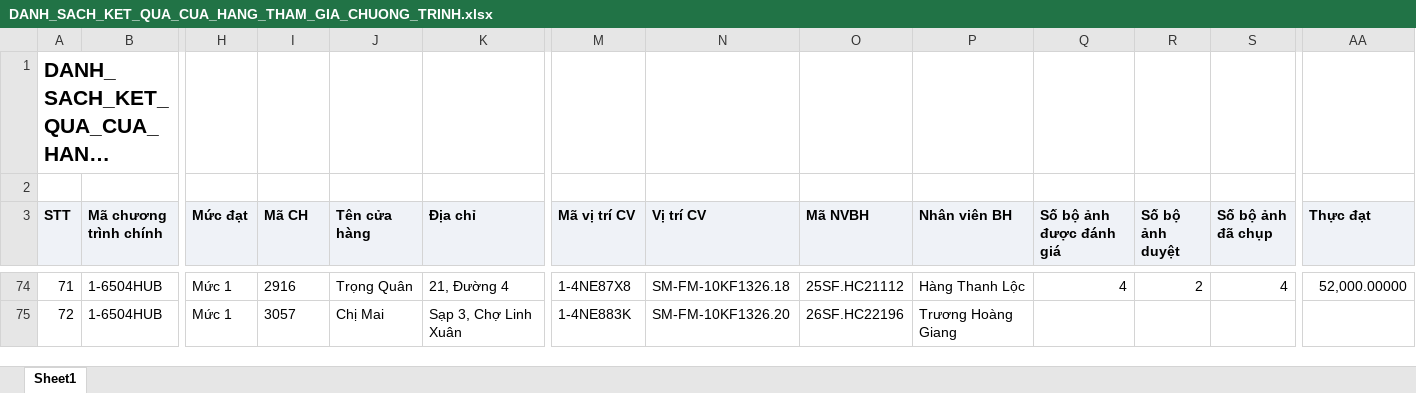
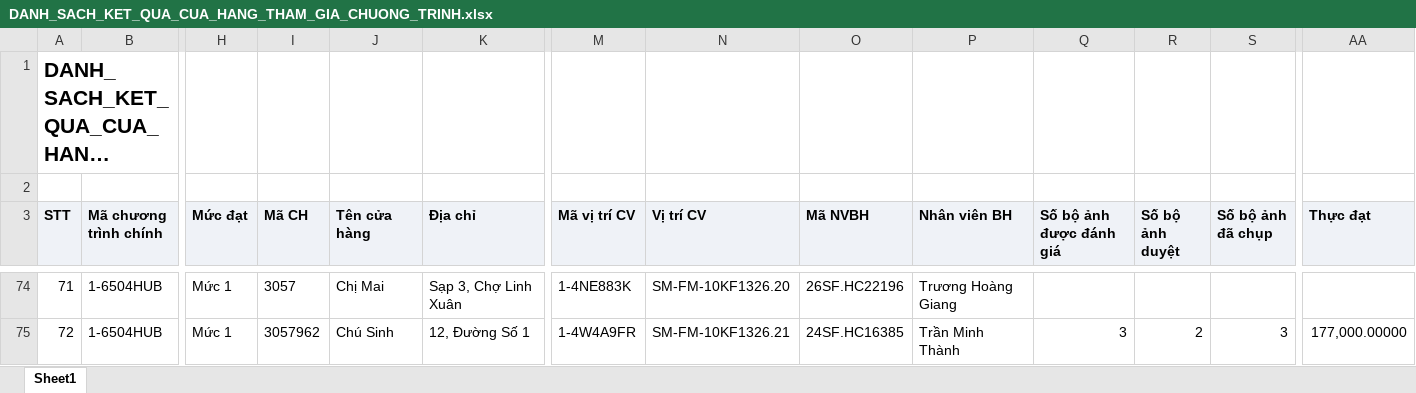
Before and after one commit to Tantt2026/Dashboard-Masan, an Excel workbook: data/Thang11/DANH_SACH_KET_QUA_CUA_HANG_THAM_GIA_CHUONG_TRINH.xlsx, sheet Sheet1, drawn as a sheet; only a part is shown, gaps mark what is left out; long unchanged cells end in …; values as stored, in another font and other column widths than the file's, no borders; the diff covers the shown part only; the diff names each change by its address in the sheet, - before the commit and + after, or states it on an @@ line.

```diff
--- a/data/Thang11/DANH_SACH_KET_QUA_CUA_HANG_THAM_GIA_CHUONG_TRINH.xlsx (sheet Sheet1)
+++ b/data/Thang11/DANH_SACH_KET_QUA_CUA_HANG_THAM_GIA_CHUONG_TRINH.xlsx (sheet Sheet1)
-I74 (Mã CH): 2916
+I74 (Mã CH): 3057
-J74 (Tên cửa hàng): Trọng Quân
+J74 (Tên cửa hàng): Chị Mai
-K74 (Địa chỉ): 21, Đường 4
+K74 (Địa chỉ): Sạp 3, Chợ Linh Xuân
-M74 (Mã vị trí CV): 1-4NE87X8
+M74 (Mã vị trí CV): 1-4NE883K
-N74 (Vị trí CV): SM-FM-10KF1326.18
+N74 (Vị trí CV): SM-FM-10KF1326.20
-O74 (Mã NVBH): 25SF.HC21112
+O74 (Mã NVBH): 26SF.HC22196
-P74 (Nhân viên BH): Hàng Thanh Lộc
+P74 (Nhân viên BH): Trương Hoàng Giang
-Q74 (Số bộ ảnh được đánh giá): 4
+Q74 (Số bộ ảnh được đánh giá): (empty)
-R74 (Số bộ ảnh duyệt): 2
+R74 (Số bộ ảnh duyệt): (empty)
-S74 (Số bộ ảnh đã chụp): 4
+S74 (Số bộ ảnh đã chụp): (empty)
-AA74 (Thực đạt): 52,000.00000
+AA74 (Thực đạt): (empty)
-I75 (Mã CH): 3057
+I75 (Mã CH): 3057962
-J75 (Tên cửa hàng): Chị Mai
+J75 (Tên cửa hàng): Chú Sinh
-K75 (Địa chỉ): Sạp 3, Chợ Linh Xuân
+K75 (Địa chỉ): 12, Đường Số 1
-M75 (Mã vị trí CV): 1-4NE883K
+M75 (Mã vị trí CV): 1-4W4A9FR
-N75 (Vị trí CV): SM-FM-10KF1326.20
+N75 (Vị trí CV): SM-FM-10KF1326.21
-O75 (Mã NVBH): 26SF.HC22196
+O75 (Mã NVBH): 24SF.HC16385
-P75 (Nhân viên BH): Trương Hoàng Giang
+P75 (Nhân viên BH): Trần Minh Thành
-Q75 (Số bộ ảnh được đánh giá): (empty)
+Q75 (Số bộ ảnh được đánh giá): 3
-R75 (Số bộ ảnh duyệt): (empty)
+R75 (Số bộ ảnh duyệt): 2
-S75 (Số bộ ảnh đã chụp): (empty)
+S75 (Số bộ ảnh đã chụp): 3
-AA75 (Thực đạt): (empty)
+AA75 (Thực đạt): 177,000.00000
```
Also changed, not shown: 636 edited cells elsewhere in this sheet, data/Thang11/DanhSachLichViengTham.xlsx, data/Thang11/DanhSachXetBoHinhTrungBay.xlsx, 1 other file.
